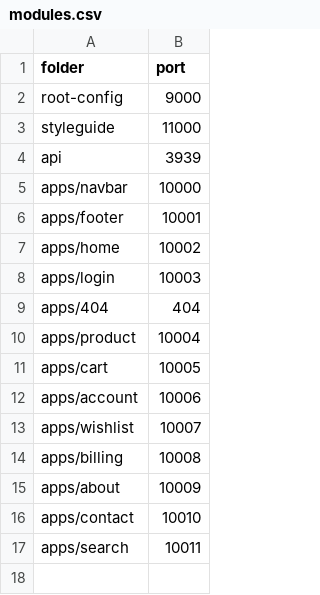
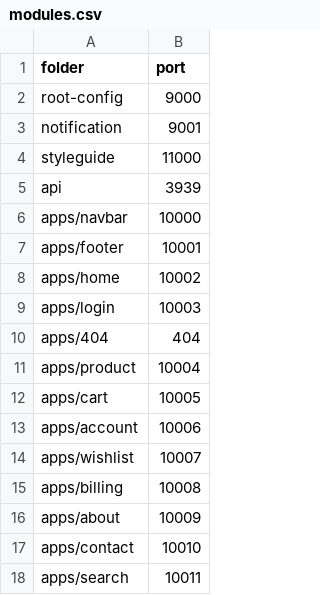
Before and after one commit to 335forever/baitaplon_congngheweb, a CSV file: client/modules.csv, drawn as a sheet; the diff names each change by its address in the sheet, - before the commit and + after, or states it on an @@ line.

Commit message:
feat: Notification

```diff
--- a/client/modules.csv
+++ b/client/modules.csv
+row 3: notification | 9001
```
Also changed, not shown: 16 other files.
